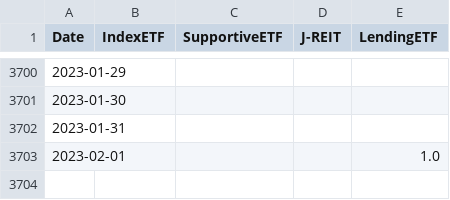
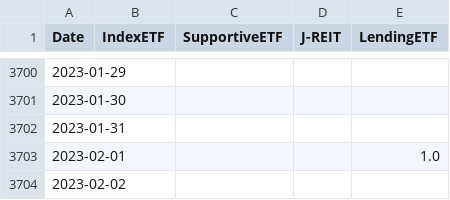
Before and after one commit to ki-chi/boj-etf-purchase, a CSV file: data/processed/boj_etf_reit_amount.csv, drawn as a sheet; only a part is shown, gaps mark what is left out; the diff names each change by its address in the sheet, - before the commit and + after, or states it on an @@ line.

Commit message:
Update data

```diff
--- a/data/processed/boj_etf_reit_amount.csv
+++ b/data/processed/boj_etf_reit_amount.csv
+row 3704: 2023-02-02
```
Also changed, not shown: 1 other file.
